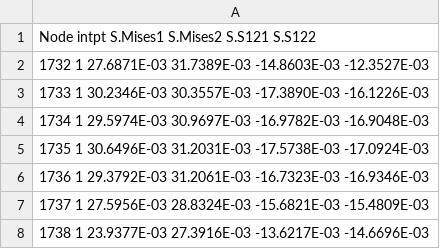
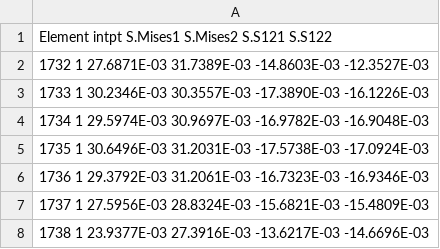
Before and after one commit to Julius-Caesar6/SVV-A34, a CSV file: Validation/Stress/Bending_stresses_reg_2.csv, drawn as a sheet; only a part is shown.

```diff
--- a/Validation/Stress/Bending_stresses_reg_2.csv
+++ b/Validation/Stress/Bending_stresses_reg_2.csv
@@ -1,2 +1,2 @@
-Node                    intpt         S.Mises1        S.Mises2       S.S121           S.S122
+Element                    intpt         S.Mises1        S.Mises2       S.S121           S.S122
             1732               1     27.6871E-03     31.7389E-03    -14.8603E-03    -12.3527E-03
```
Also changed, not shown: Validation/Elements.csv, Validation/Stress/Bending_stresses_reg_1.csv, 7 other files.
